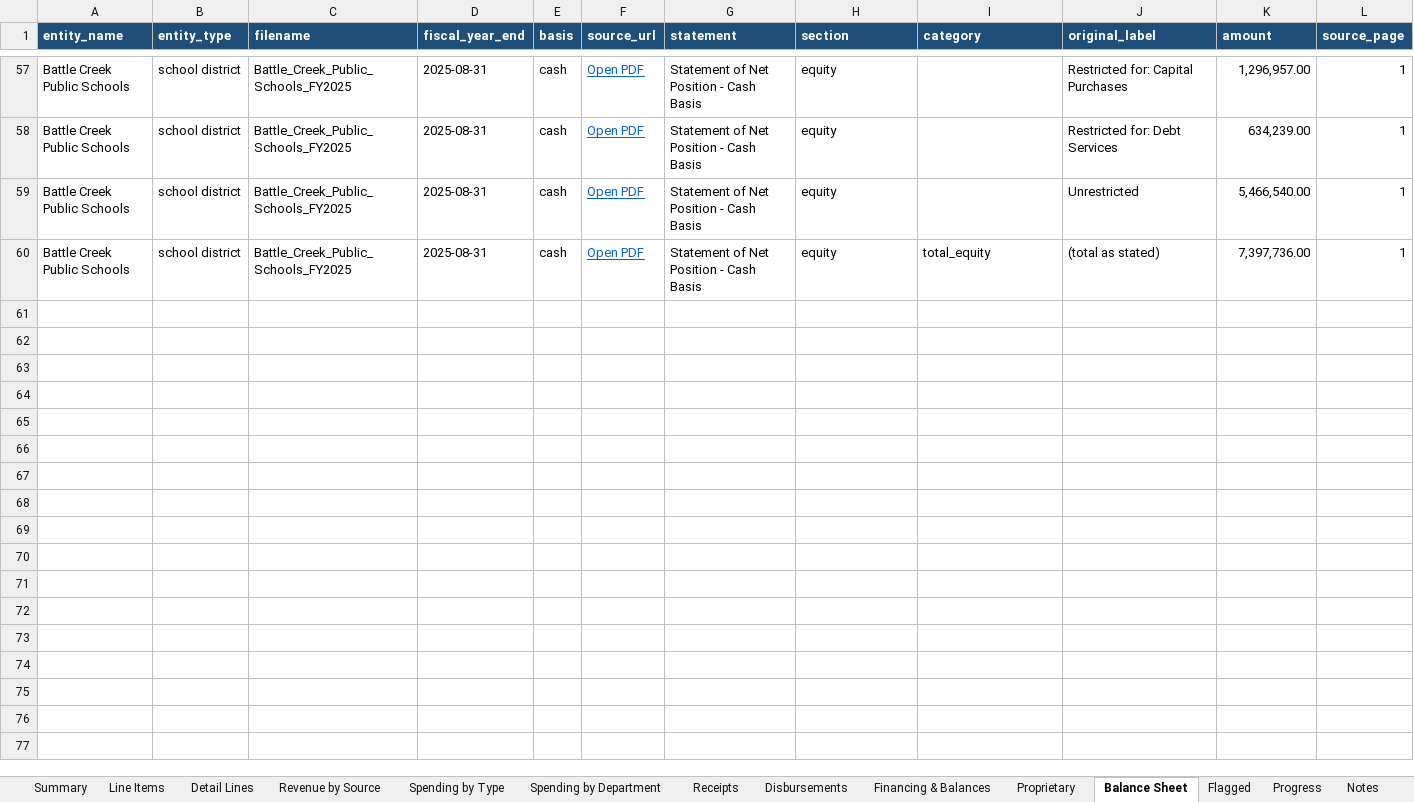
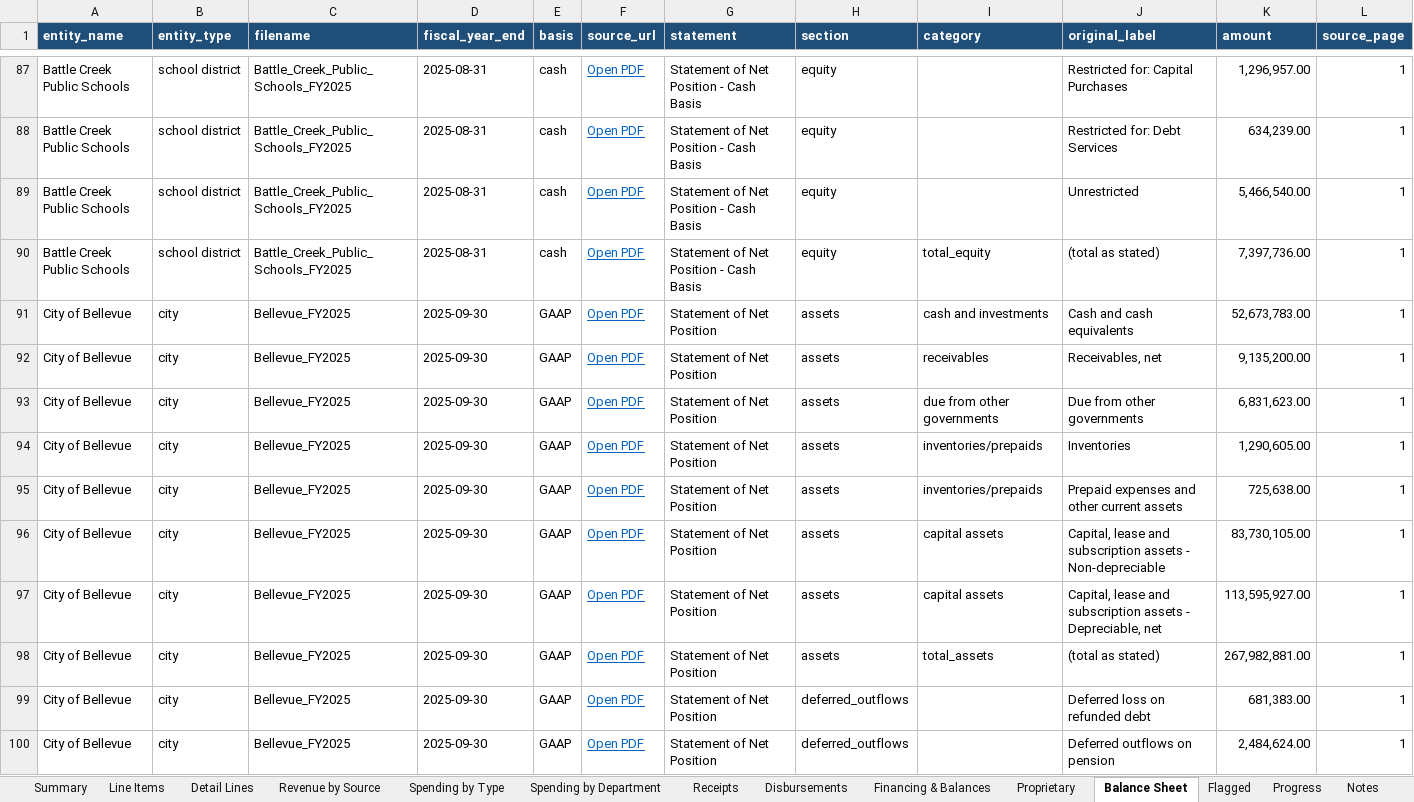
Before and after one commit to trltrl12/Nebraska-Audit, an Excel workbook: output/cashflow.xlsx, sheet Balance Sheet, drawn as a sheet; only a part is shown, gaps mark what is left out; values as stored, in another font and other column widths than the file's, no borders; rows hold the shown columns only; the diff covers the shown part only; the diff names each change by its address in the sheet, - before the commit and + after, or states it on an @@ line.

```diff
--- a/output/cashflow.xlsx (sheet Balance Sheet)
+++ b/output/cashflow.xlsx (sheet Balance Sheet)
+row 91: City of Bellevue | city | Bellevue_FY2025 | 2025-09-30 | GAAP | Open PDF | Statement of Net Position | assets | cash and investments | Cash and cash equivalents | 52,673,783.00 | 1
+row 92: City of Bellevue | city | Bellevue_FY2025 | 2025-09-30 | GAAP | Open PDF | Statement of Net Position | assets | receivables | Receivables, net | 9,135,200.00 | 1
+row 93: City of Bellevue | city | Bellevue_FY2025 | 2025-09-30 | GAAP | Open PDF | Statement of Net Position | assets | due from other governments | Due from other governments | 6,831,623.00 | 1
+row 94: City of Bellevue | city | Bellevue_FY2025 | 2025-09-30 | GAAP | Open PDF | Statement of Net Position | assets | inventories/prepaids | Inventories | 1,290,605.00 | 1
+row 95: City of Bellevue | city | Bellevue_FY2025 | 2025-09-30 | GAAP | Open PDF | Statement of Net Position | assets | inventories/prepaids | Prepaid expenses and other current assets | 725,638.00 | 1
+row 96: City of Bellevue | city | Bellevue_FY2025 | 2025-09-30 | GAAP | Open PDF | Statement of Net Position | assets | capital assets | Capital, lease and subscription assets - Non-depreciable | 83,730,105.00 | 1
+row 97: City of Bellevue | city | Bellevue_FY2025 | 2025-09-30 | GAAP | Open PDF | Statement of Net Position | assets | capital assets | Capital, lease and subscription assets - Depreciable, net | 113,595,927.00 | 1
+row 98: City of Bellevue | city | Bellevue_FY2025 | 2025-09-30 | GAAP | Open PDF | Statement of Net Position | assets | total_assets | (total as stated) | 267,982,881.00 | 1
+row 99: City of Bellevue | city | Bellevue_FY2025 | 2025-09-30 | GAAP | Open PDF | Statement of Net Position | deferred_outflows |  | Deferred loss on refunded debt | 681,383.00 | 1
+row 100: City of Bellevue | city | Bellevue_FY2025 | 2025-09-30 | GAAP | Open PDF | Statement of Net Position | deferred_outflows |  | Deferred outflows on pension | 2,484,624.00 | 1
```
Also changed, not shown: 59 added rows elsewhere in this sheet, sheet Detail Lines, sheet Line Items, sheet Spending by Department, sheet Financing & Balances, sheet Revenue by Source, sheet Summary, 6 more sheets, 4 other files.
